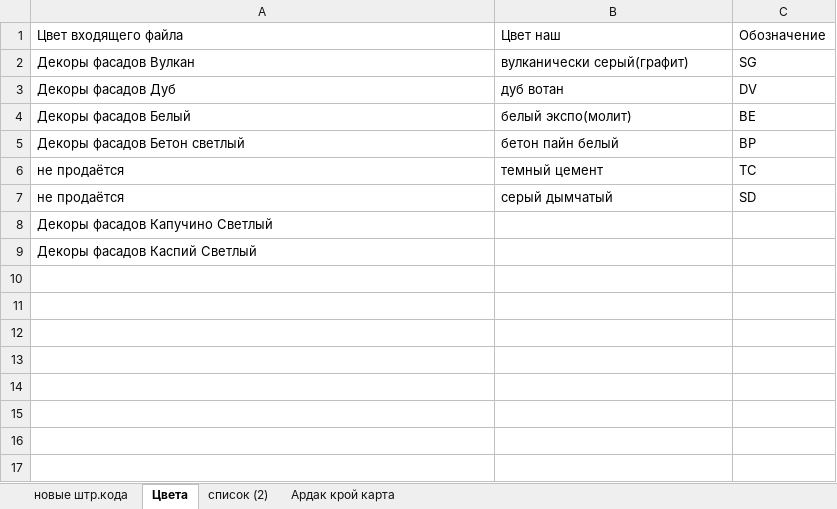
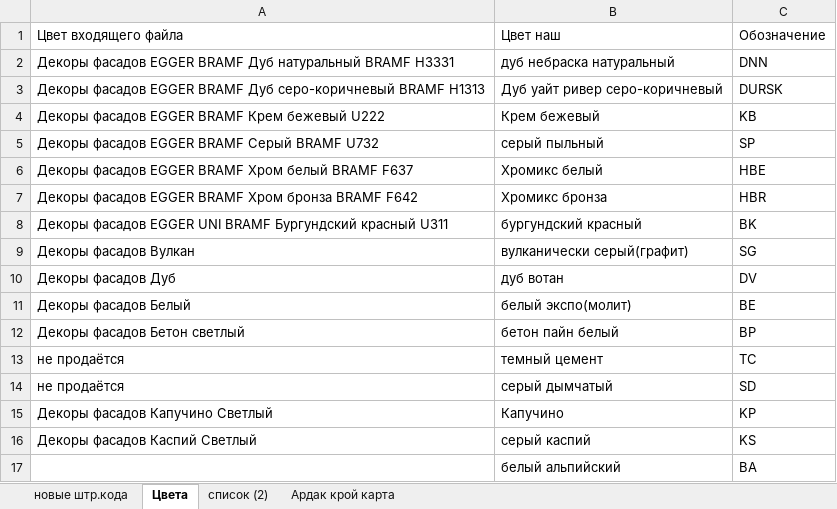
Before and after one commit to assassin9018/ExcelParser, an Excel workbook: ExcelParser/Examples/3.xlsx, sheet Цвета, drawn as a sheet; values as stored, in another font and other column widths than the file's, no borders; removed rows and columns are numbered as before the commit, all else as after; the diff names each change by its address in the sheet, - before the commit and + after, or states it on an @@ line.

```diff
--- a/ExcelParser/Examples/3.xlsx (sheet Цвета)
+++ b/ExcelParser/Examples/3.xlsx (sheet Цвета)
+row 2: Декоры фасадов EGGER BRAMF Дуб натуральный BRAMF H3331 | дуб небраска натуральный | DNN
+row 3: Декоры фасадов EGGER BRAMF Дуб серо-коричневый BRAMF H1313 | Дуб уайт ривер серо-коричневый | DURSK
+row 4: Декоры фасадов EGGER BRAMF Крем бежевый U222 | Крем бежевый | KB
+row 5: Декоры фасадов EGGER BRAMF Серый BRAMF U732 | серый пыльный | SP
+row 6: Декоры фасадов EGGER BRAMF Хром белый BRAMF F637 | Хромикс белый | HBE
+row 7: Декоры фасадов EGGER BRAMF Хром бронза BRAMF F642 | Хромикс бронза | HBR
+row 8: Декоры фасадов EGGER UNI BRAMF Бургундский красный U311 | бургундский красный | BK
-row 8: Декоры фасадов Капучино Светлый
-row 9: Декоры фасадов Каспий Светлый
+row 15: Декоры фасадов Капучино Светлый | Капучино | KP
+row 16: Декоры фасадов Каспий Светлый | серый каспий | KS
+row 17:  | белый альпийский | BA
```
Also changed, not shown: sheet новые штр.кода, ExcelParser/Examples/2.xlsx, ExcelParser/Orders/второй.xlsx, 13 other files.
